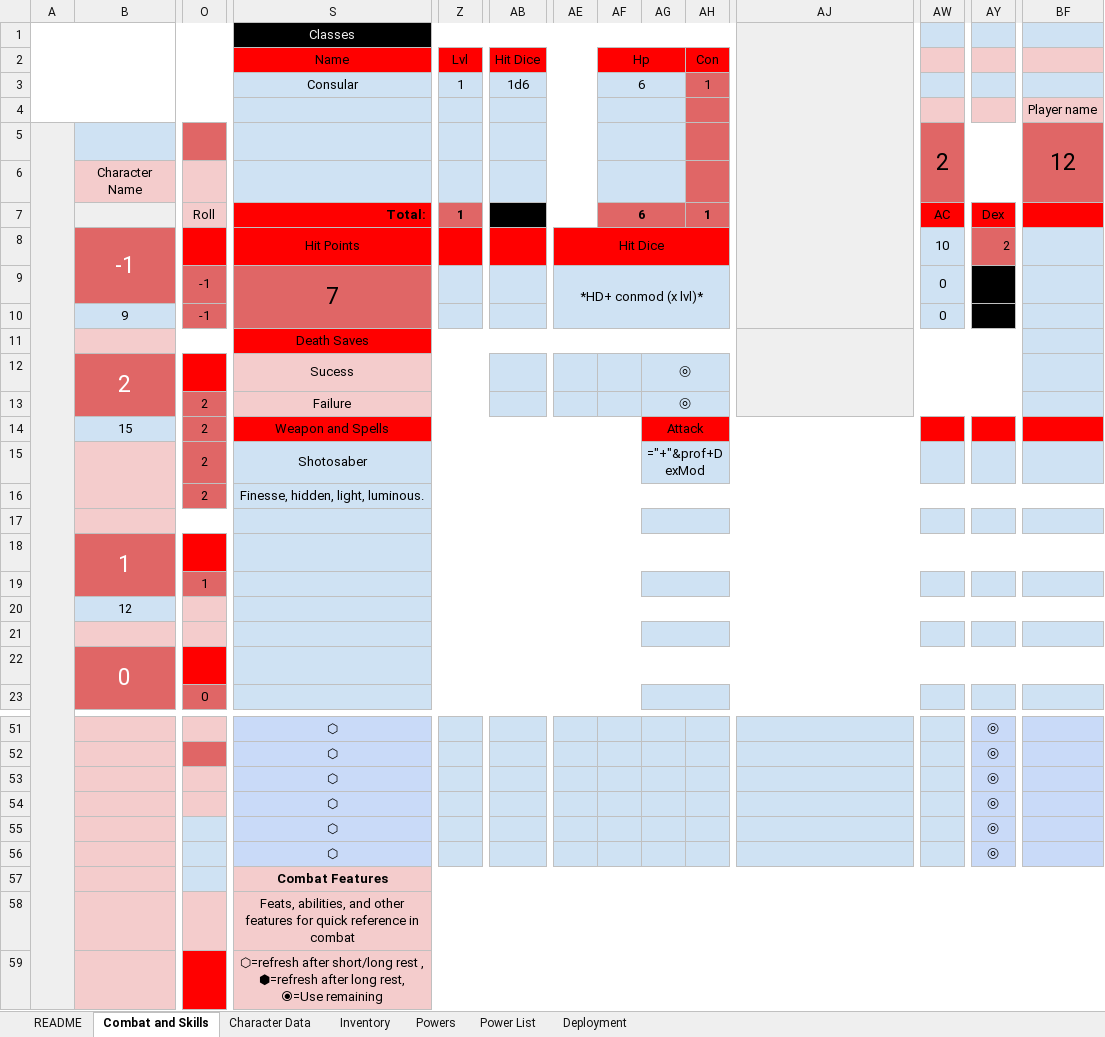
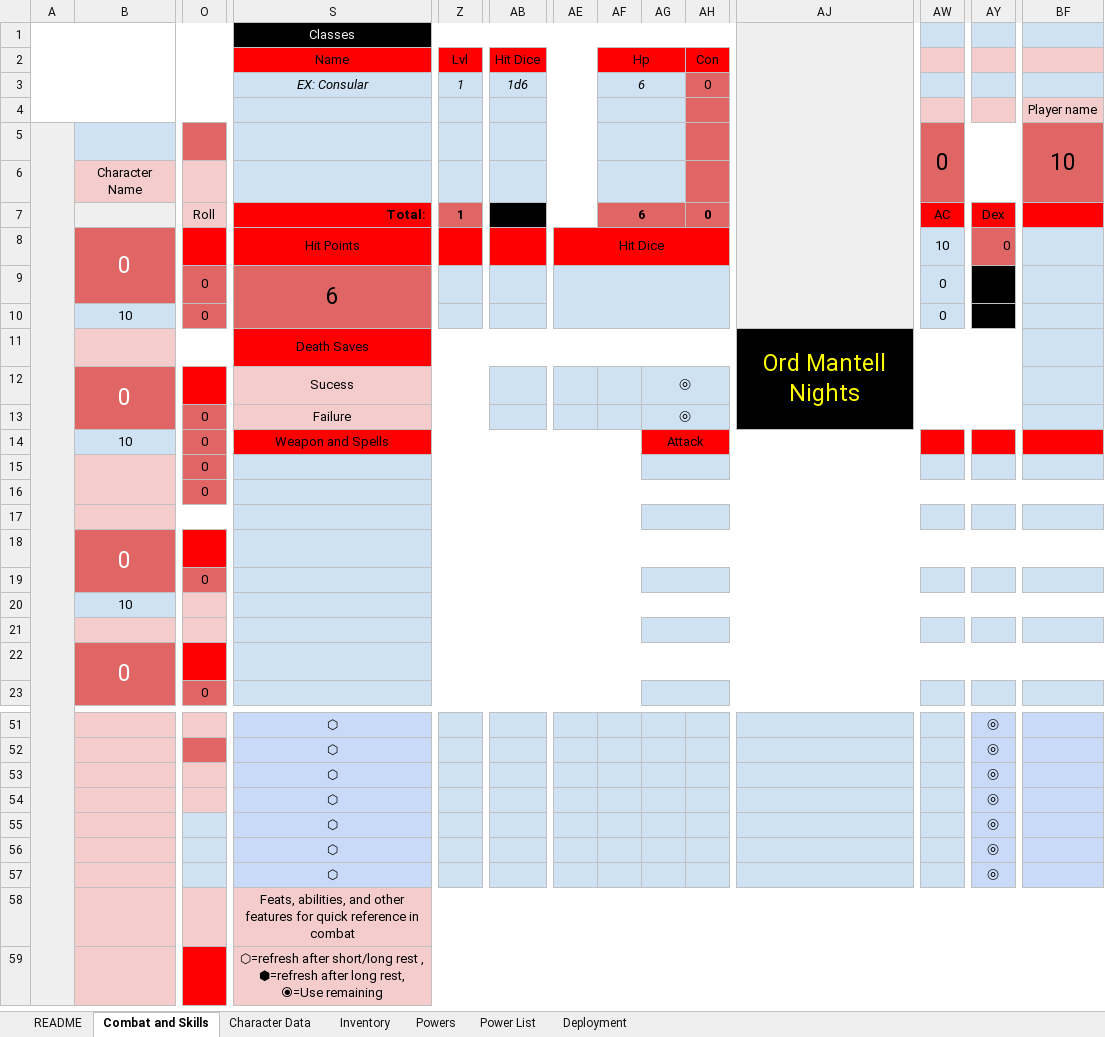
Before and after one commit to LegateBlake/SW5E-Converter, an Excel workbook: OMNFormattedCharacterSheet.xlsx, sheet Combat and Skills, drawn as a sheet; only a part is shown, gaps mark what is left out; values as stored, in another font and other column widths than the file's, no borders; charts and pictures not drawn; removed rows and columns are numbered as before the commit, all else as after; rows hold the shown columns only; the diff covers the shown part only; the diff names each change by its address in the sheet, - before the commit and + after, or states it on an @@ line.

```diff
--- a/OMNFormattedCharacterSheet.xlsx (sheet Combat and Skills)
+++ b/OMNFormattedCharacterSheet.xlsx (sheet Combat and Skills)
-S3 (Name): Consular
+S3 (Name): EX: Consular
-S3 italic: off
+S3 italic: on
-Z3 italic: off
+Z3 italic: on
-AB3 italic: off
+AB3 italic: on
-AF3 italic: off
+AF3 italic: on
-AH3 (Con): 1
+AH3 (Con): 0
-AW5: 2
+AW5: 0
-BF5: 12
+BF5: 10
-AH7 (Con): 1
+AH7 (Con): 0
-B8: -1
+B8: 0
-AY8: 2
+AY8: 0
-O9:O10: -1
+O9:O10: 0
-S9 (Name): 7
+S9 (Name): 6
-AE9: *HD+ conmod (x lvl)*
+AE9: (empty)
-B10: 9
+B10: 10
-AJ11: (empty)
+AJ11: Ord Mantell Nights
-AJ11 fill: #EFEFEF
+AJ11 fill: #000000
-B12: 2
+B12: 0
-O13:O14: 2
+O13:O14: 0
-B14: 15
+B14: 10
-row 15:  |  | 2 | Shotosaber |  |  |  |  | ="+"&prof+DexMod
-row 16:  |  | 2 | Finesse, hidden, light, luminous.
+row 15:  |  | 0
+row 16:  |  | 0
-B18: 1
+B18: 0
-O19: 1
+O19: 0
-B20: 12
+B20: 10
-row 57:  |  |  | Combat Features
+row 57:  |  |  | ⬡ |  |  |  |  |  |  |  |  | ⦾
```
Also changed, not shown: 4 added rows, 4 removed rows, 13 edited cells and cell formats elsewhere in this sheet, sheet Powers, sheet Inventory, sheet Character Data, formulas that keep their value, charts or pictures.
